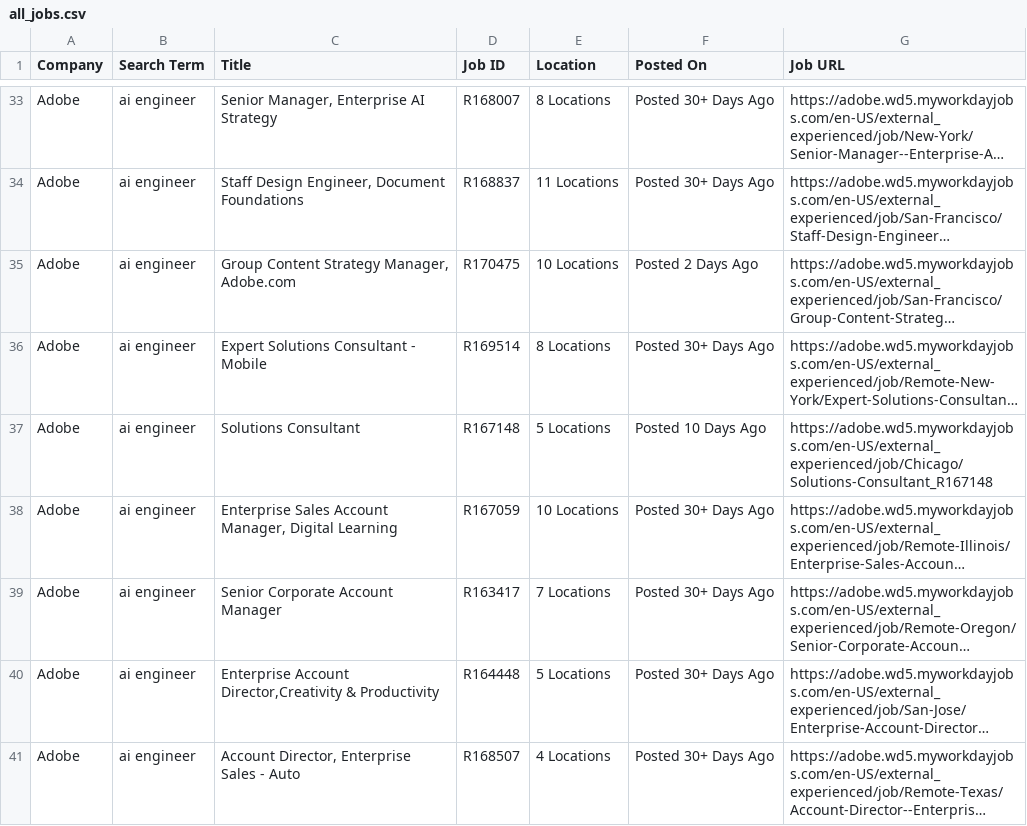
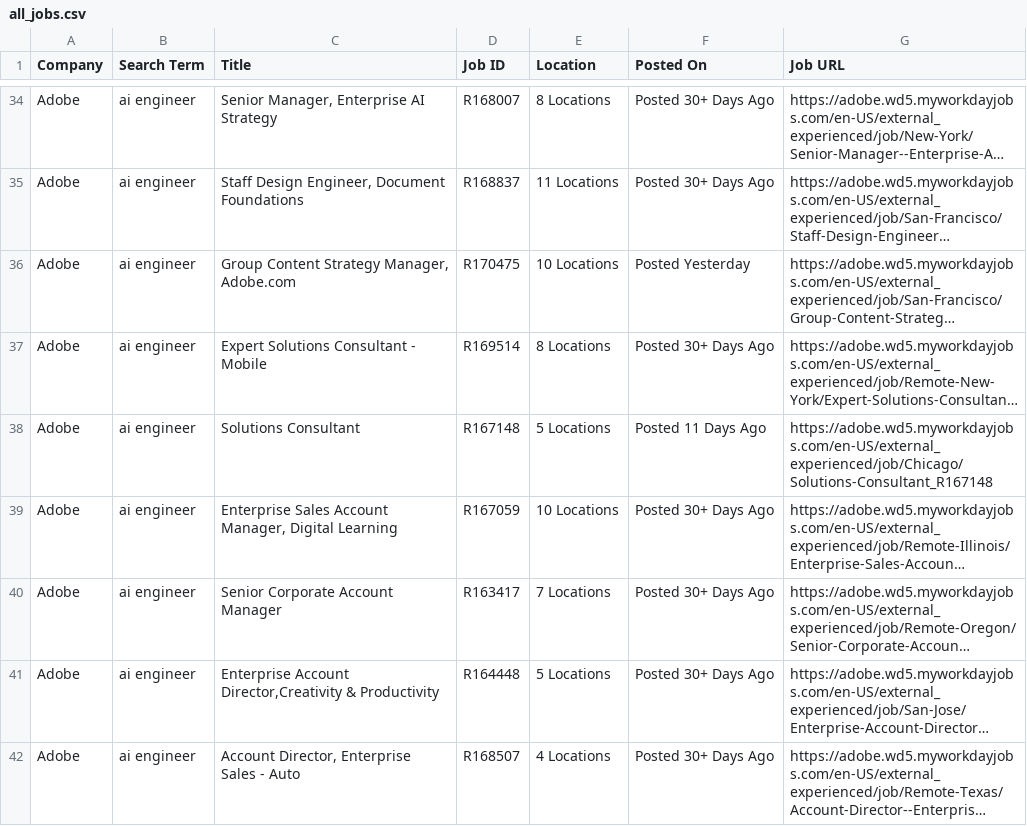
Before and after one commit to melbydick/BUSA521-Capstone, a CSV file: all_jobs.csv, drawn as a sheet; only a part is shown, gaps mark what is left out; long unchanged cells end in …; addresses are those after the commit; the diff covers the shown part only; the diff names each change by its address in the sheet, - before the commit and + after, or states it on an @@ line.

```diff
--- a/all_jobs.csv
+++ b/all_jobs.csv
-F36 (Posted On): Posted 2 Days Ago
+F36 (Posted On): Posted Yesterday
-F38 (Posted On): Posted 10 Days Ago
+F38 (Posted On): Posted 11 Days Ago
```
Also changed, not shown: 2 added rows, 1 removed row and 18 edited cells elsewhere in this file.
